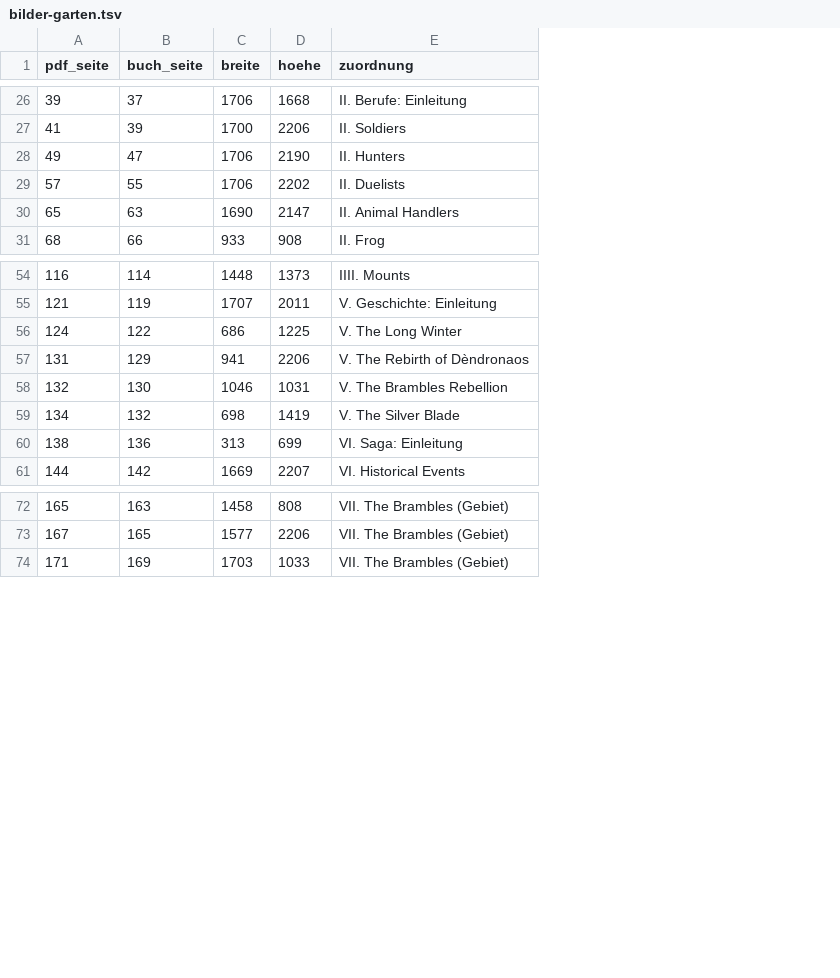
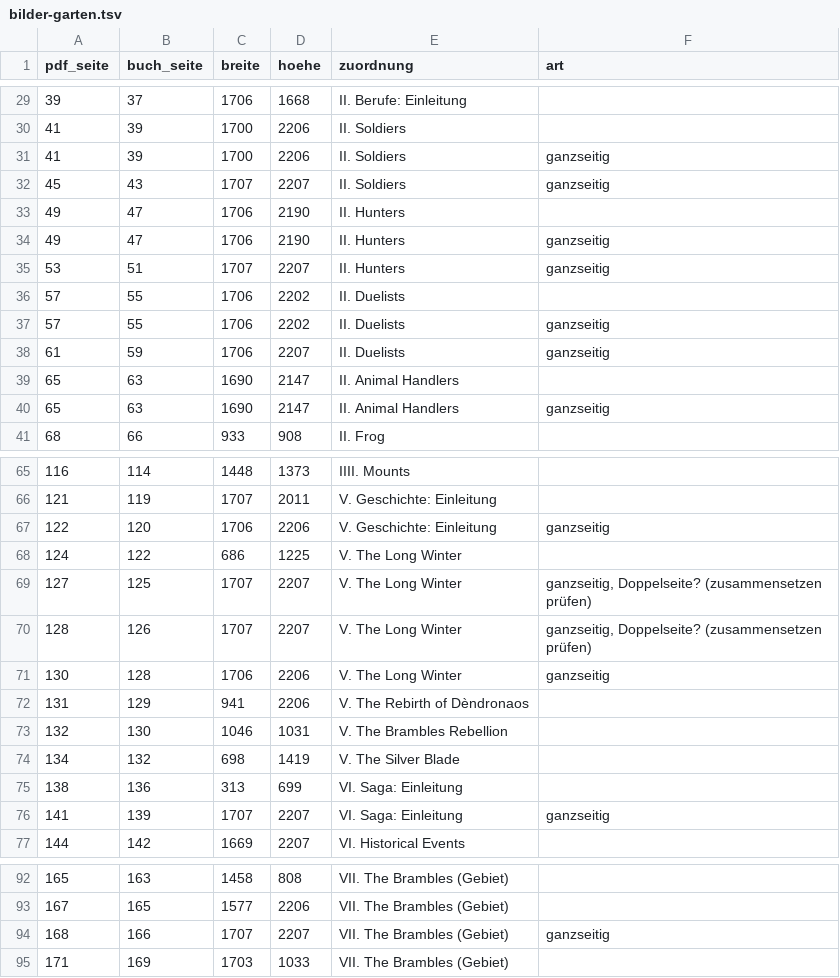
Before and after one commit to einmoritz-spec/Spielleitertool, a TSV file: plan/household/bilder-garten.tsv, drawn as a sheet; only a part is shown, gaps mark what is left out; the diff covers the shown part only; the diff names each change by its address in the sheet, - before the commit and + after, or states it on an @@ line.

```diff
--- a/plan/household/bilder-garten.tsv
+++ b/plan/household/bilder-garten.tsv
+column F (art), row 40: ganzseitig
+row 31: 41 | 39 | 1700 | 2206 | II. Soldiers | ganzseitig
+row 32: 45 | 43 | 1707 | 2207 | II. Soldiers | ganzseitig
+row 34: 49 | 47 | 1706 | 2190 | II. Hunters | ganzseitig
+row 35: 53 | 51 | 1707 | 2207 | II. Hunters | ganzseitig
+row 37: 57 | 55 | 1706 | 2202 | II. Duelists | ganzseitig
+row 38: 61 | 59 | 1706 | 2207 | II. Duelists | ganzseitig
+row 39: 65 | 63 | 1690 | 2147 | II. Animal Handlers
+row 67: 122 | 120 | 1706 | 2206 | V. Geschichte: Einleitung | ganzseitig
+row 69: 127 | 125 | 1707 | 2207 | V. The Long Winter | ganzseitig, Doppelseite? (zusammensetzen prüfen)
+row 70: 128 | 126 | 1707 | 2207 | V. The Long Winter | ganzseitig, Doppelseite? (zusammensetzen prüfen)
+row 71: 130 | 128 | 1706 | 2206 | V. The Long Winter | ganzseitig
+row 76: 141 | 139 | 1707 | 2207 | VI. Saga: Einleitung | ganzseitig
+row 94: 168 | 166 | 1707 | 2207 | VII. The Brambles (Gebiet) | ganzseitig
```
Also changed, not shown: 18 added rows elsewhere in this file, plan/household/bilder-fragile-peace.tsv, plan/household/bilder-grundbuch.tsv, 3 other files.
